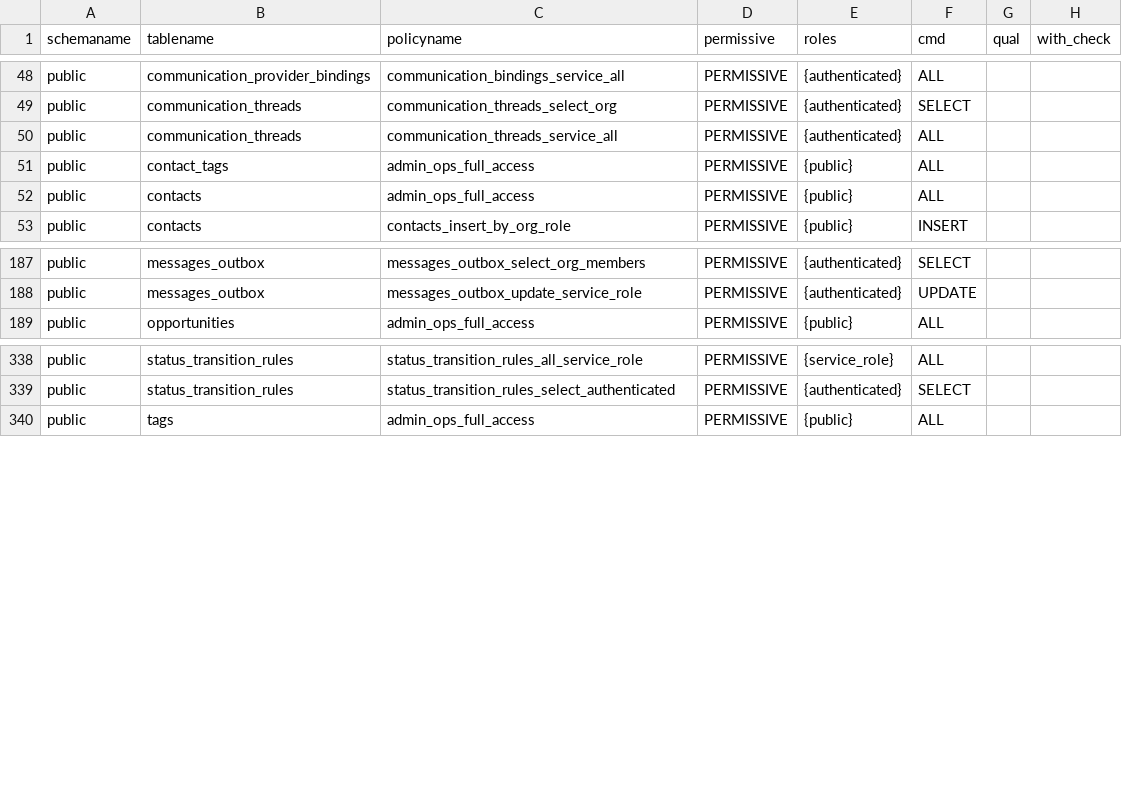
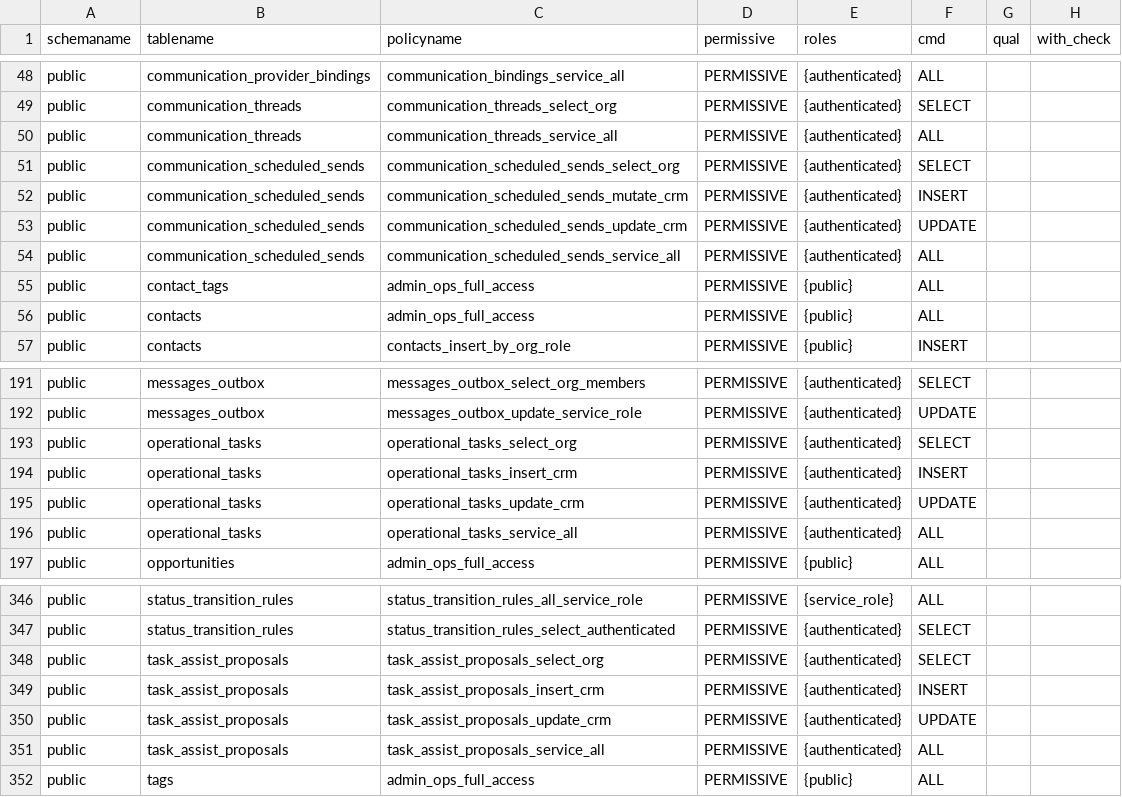
Before and after one commit to ksquared-16/alloy, a CSV file: docs/supabase/reference/supabase_rls_policies.csv, drawn as a sheet; only a part is shown, gaps mark what is left out; the diff names each change by its address in the sheet, - before the commit and + after, or states it on an @@ line.

```diff
--- a/docs/supabase/reference/supabase_rls_policies.csv
+++ b/docs/supabase/reference/supabase_rls_policies.csv
+row 51: public | communication_scheduled_sends | communication_scheduled_sends_select_org | PERMISSIVE | {authenticated} | SELECT
+row 52: public | communication_scheduled_sends | communication_scheduled_sends_mutate_crm | PERMISSIVE | {authenticated} | INSERT
+row 53: public | communication_scheduled_sends | communication_scheduled_sends_update_crm | PERMISSIVE | {authenticated} | UPDATE
+row 54: public | communication_scheduled_sends | communication_scheduled_sends_service_all | PERMISSIVE | {authenticated} | ALL
+row 193: public | operational_tasks | operational_tasks_select_org | PERMISSIVE | {authenticated} | SELECT
+row 194: public | operational_tasks | operational_tasks_insert_crm | PERMISSIVE | {authenticated} | INSERT
+row 195: public | operational_tasks | operational_tasks_update_crm | PERMISSIVE | {authenticated} | UPDATE
+row 196: public | operational_tasks | operational_tasks_service_all | PERMISSIVE | {authenticated} | ALL
+row 348: public | task_assist_proposals | task_assist_proposals_select_org | PERMISSIVE | {authenticated} | SELECT
+row 349: public | task_assist_proposals | task_assist_proposals_insert_crm | PERMISSIVE | {authenticated} | INSERT
+row 350: public | task_assist_proposals | task_assist_proposals_update_crm | PERMISSIVE | {authenticated} | UPDATE
+row 351: public | task_assist_proposals | task_assist_proposals_service_all | PERMISSIVE | {authenticated} | ALL
```
Also changed, not shown: docs/supabase/reference/supabase_constraints.csv, docs/supabase/reference/supabase_functions.csv, 37 other files.
